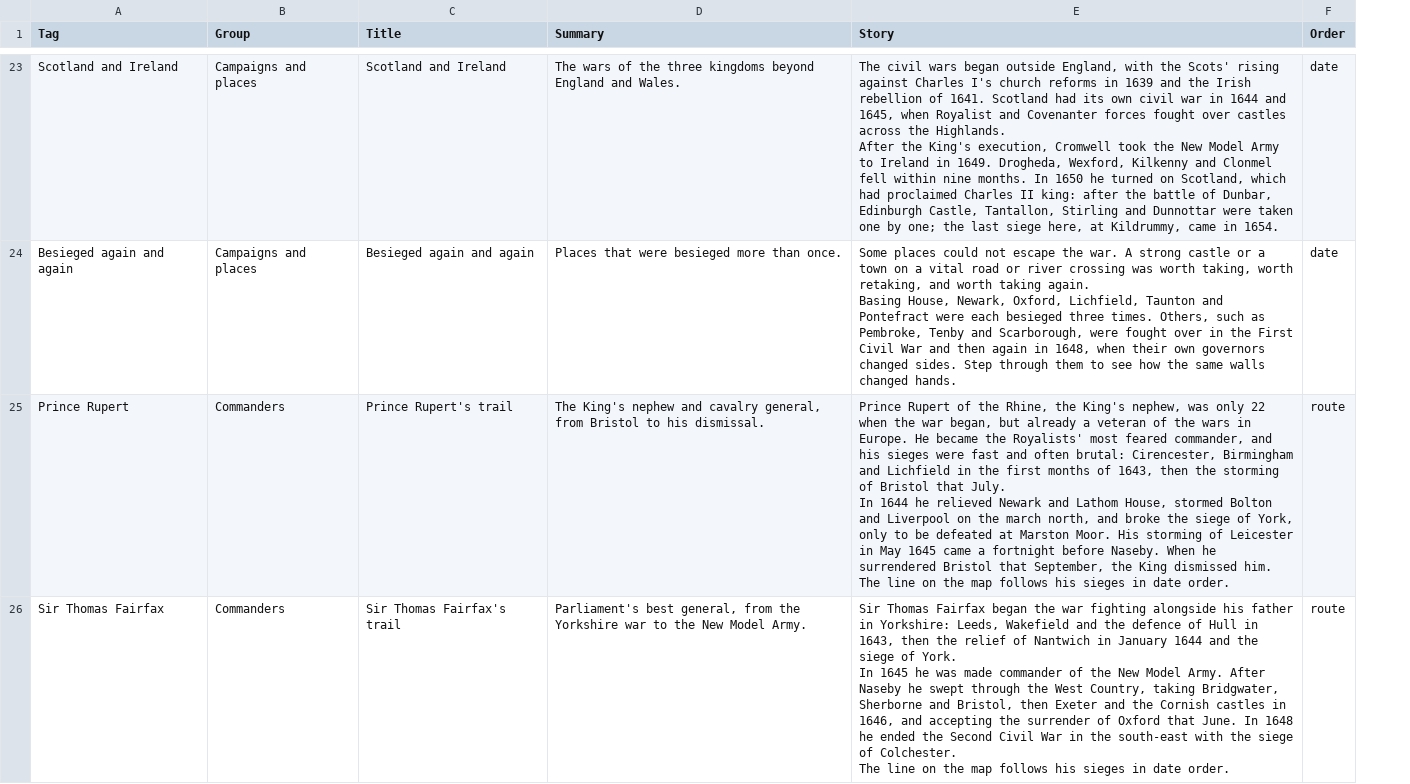
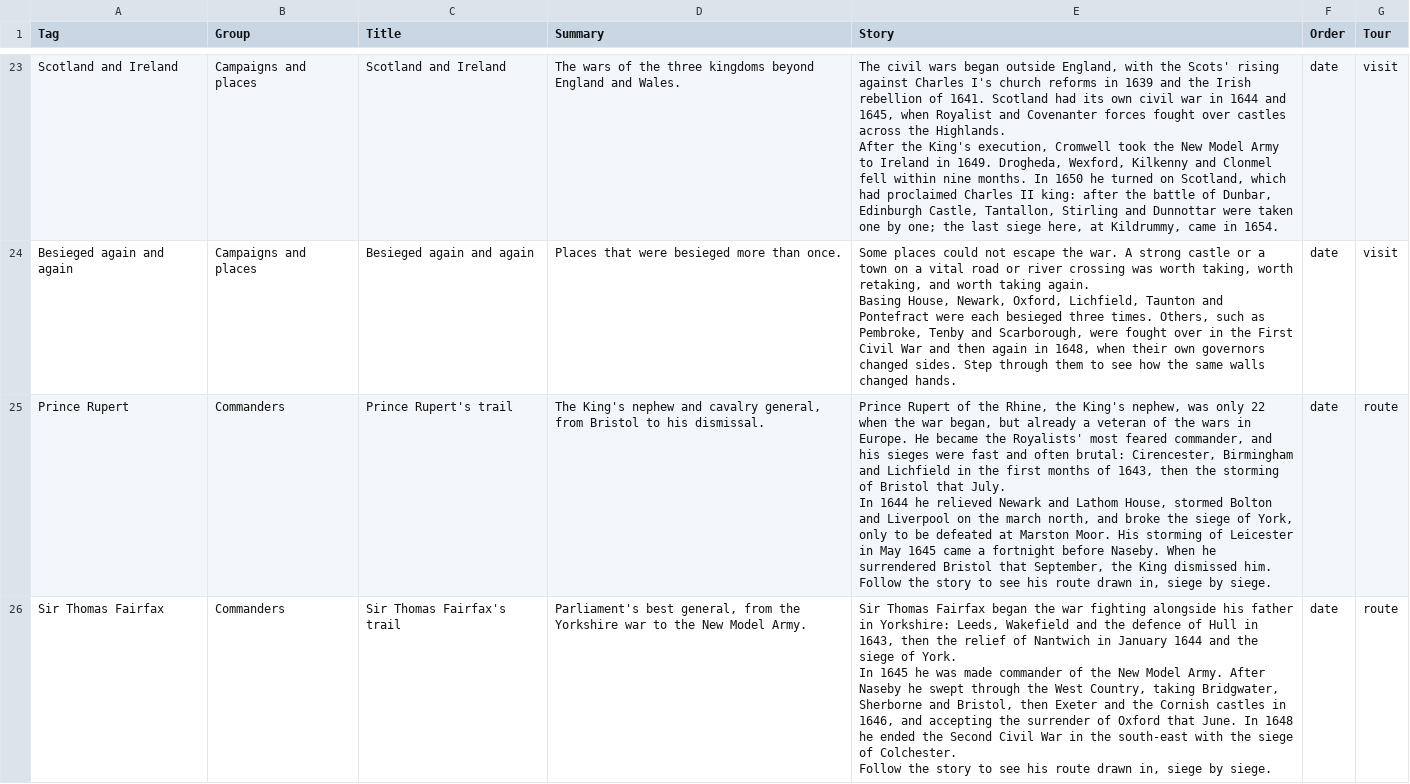
Before and after one commit to Codehistoria/ecw-sieges-map, a CSV file: data/stories.csv, drawn as a sheet; only a part is shown, gaps mark what is left out; ↵ is a line break in a cell; the diff covers the shown part only; the diff names each change by its address in the sheet, - before the commit and + after, or states it on an @@ line.

```diff
--- a/data/stories.csv
+++ b/data/stories.csv
+column G (Tour), rows 23-26: visit | visit | route | route
-E25 (Story): …dismissed him. ↵ The line on the map follows his sieges in date order.
+E25 (Story): …dismissed him. ↵ Follow the story to see his route drawn in, siege by siege.
-F25:F26 (Order): route
+F25:F26 (Order): date
-E26 (Story): …of Colchester. ↵ The line on the map follows his sieges in date order.
+E26 (Story): …of Colchester. ↵ Follow the story to see his route drawn in, siege by siege.
```
Also changed, not shown: 10 edited cells elsewhere in this file, 8 other files.
